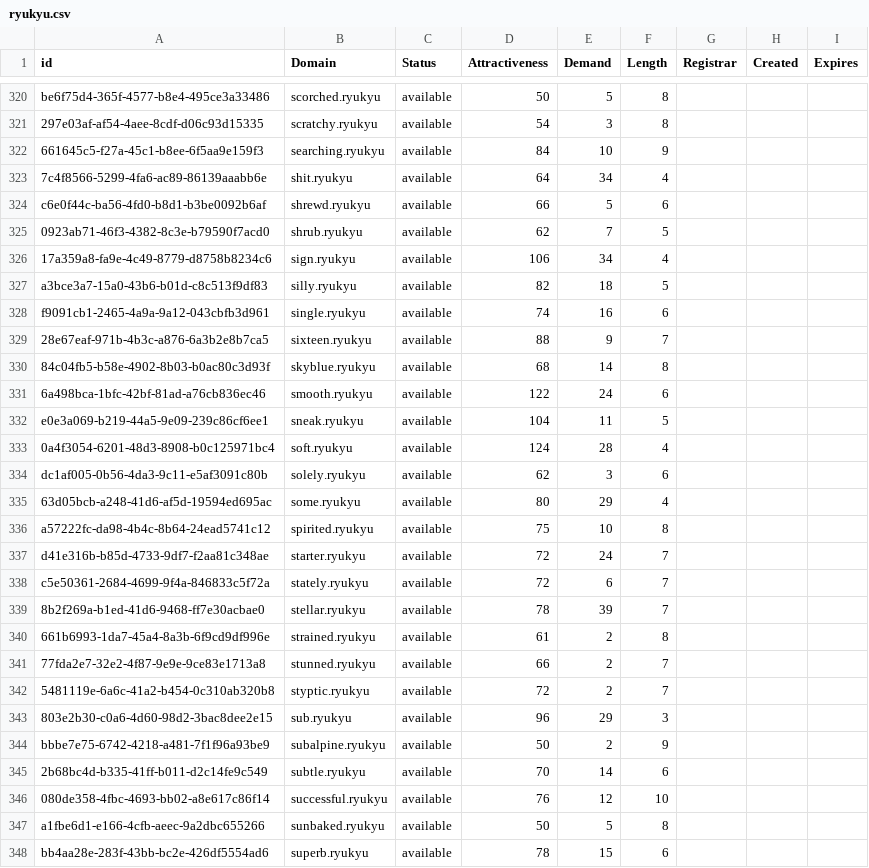
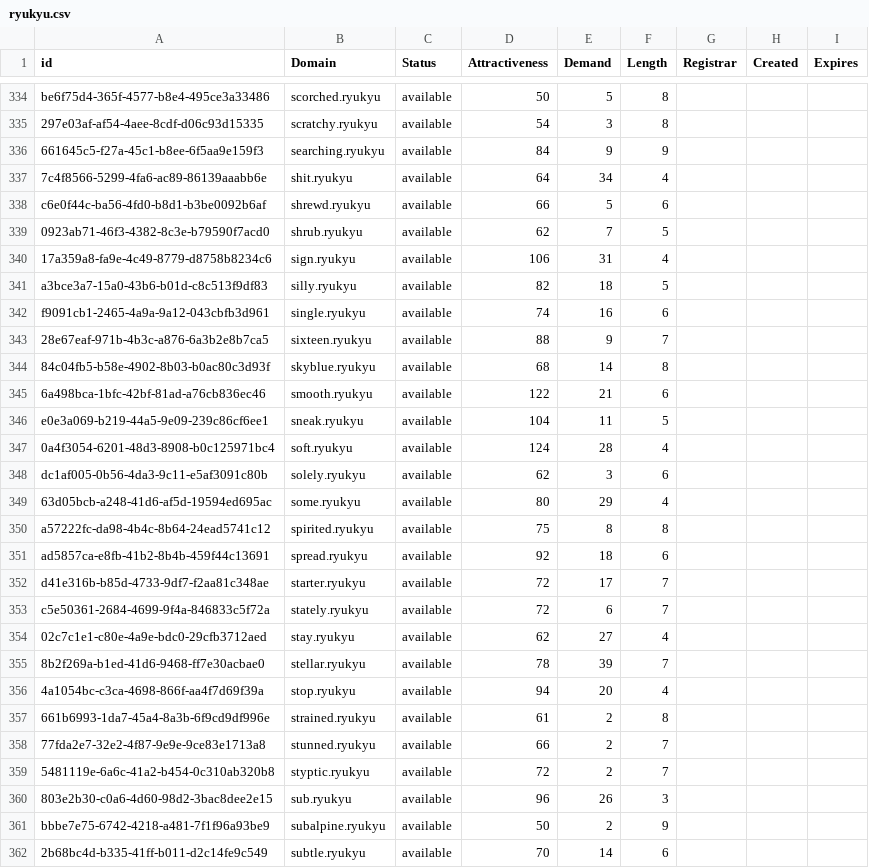
Before and after one commit to UniqueDomains/ryukyu-oneword-domains, a CSV file: ryukyu.csv, drawn as a sheet; only a part is shown, gaps mark what is left out; the shorter side is filled out with more unchanged rows; the diff covers the shown part only.

```diff
--- a/ryukyu.csv
+++ b/ryukyu.csv
@@ -321,3 +335,3 @@ be6f75d4-365f-4577-b8e4-495ce3a33486,scorched.ryukyu,available,50,5,8,,,
 297e03af-af54-4aee-8cdf-d06c93d15335,scratchy.ryukyu,available,54,3,8,,,
-661645c5-f27a-45c1-b8ee-6f5aa9e159f3,searching.ryukyu,available,84,10,9,,,
+661645c5-f27a-45c1-b8ee-6f5aa9e159f3,searching.ryukyu,available,84,9,9,,,
 7c4f8566-5299-4fa6-ac89-86139aaabb6e,shit.ryukyu,available,64,34,4,,,
@@ -325,3 +339,3 @@ c6e0f44c-ba56-4fd0-b8d1-b3be0092b6af,shrewd.ryukyu,available,66,5,6,,,
 0923ab71-46f3-4382-8c3e-b79590f7acd0,shrub.ryukyu,available,62,7,5,,,
-17a359a8-fa9e-4c49-8779-d8758b8234c6,sign.ryukyu,available,106,34,4,,,
+17a359a8-fa9e-4c49-8779-d8758b8234c6,sign.ryukyu,available,106,31,4,,,
 a3bce3a7-15a0-43b6-b01d-c8c513f9df83,silly.ryukyu,available,82,18,5,,,
@@ -330,3 +344,3 @@ f9091cb1-2465-4a9a-9a12-043cbfb3d961,single.ryukyu,available,74,16,6,,,
 84c04fb5-b58e-4902-8b03-b0ac80c3d93f,skyblue.ryukyu,available,68,14,8,,,
-6a498bca-1bfc-42bf-81ad-a76cb836ec46,smooth.ryukyu,available,122,24,6,,,
+6a498bca-1bfc-42bf-81ad-a76cb836ec46,smooth.ryukyu,available,122,21,6,,,
 e0e3a069-b219-44a5-9e09-239c86cf6ee1,sneak.ryukyu,available,104,11,5,,,
@@ -335,6 +349,9 @@ dc1af005-0b56-4da3-9c11-e5af3091c80b,solely.ryukyu,available,62,3,6,,,
 63d05bcb-a248-41d6-af5d-19594ed695ac,some.ryukyu,available,80,29,4,,,
-a57222fc-da98-4b4c-8b64-24ead5741c12,spirited.ryukyu,available,75,10,8,,,
-d41e316b-b85d-4733-9df7-f2aa81c348ae,starter.ryukyu,available,72,24,7,,,
+a57222fc-da98-4b4c-8b64-24ead5741c12,spirited.ryukyu,available,75,8,8,,,
+ad5857ca-e8fb-41b2-8b4b-459f44c13691,spread.ryukyu,available,92,18,6,,,
+d41e316b-b85d-4733-9df7-f2aa81c348ae,starter.ryukyu,available,72,17,7,,,
 c5e50361-2684-4699-9f4a-846833c5f72a,stately.ryukyu,available,72,6,7,,,
+02c7c1e1-c80e-4a9e-bdc0-29cfb3712aed,stay.ryukyu,available,62,27,4,,,
 8b2f269a-b1ed-41d6-9468-ff7e30acbae0,stellar.ryukyu,available,78,39,7,,,
+4a1054bc-c3ca-4698-866f-aa4f7d69f39a,stop.ryukyu,available,94,20,4,,,
 661b6993-1da7-45a4-8a3b-6f9cd9df996e,strained.ryukyu,available,61,2,8,,,
@@ -342,3 +359,3 @@ c5e50361-2684-4699-9f4a-846833c5f72a,stately.ryukyu,available,72,6,7,,,
 5481119e-6a6c-41a2-b454-0c310ab320b8,styptic.ryukyu,available,72,2,7,,,
-803e2b30-c0a6-4d60-98d2-3bac8dee2e15,sub.ryukyu,available,96,29,3,,,
+803e2b30-c0a6-4d60-98d2-3bac8dee2e15,sub.ryukyu,available,96,26,3,,,
 bbbe7e75-6742-4218-a481-7f1f96a93be9,subalpine.ryukyu,available,50,2,9,,,
```
Also changed, not shown: 15 added rows and 34 edited cells elsewhere in this file, 2 other files.
